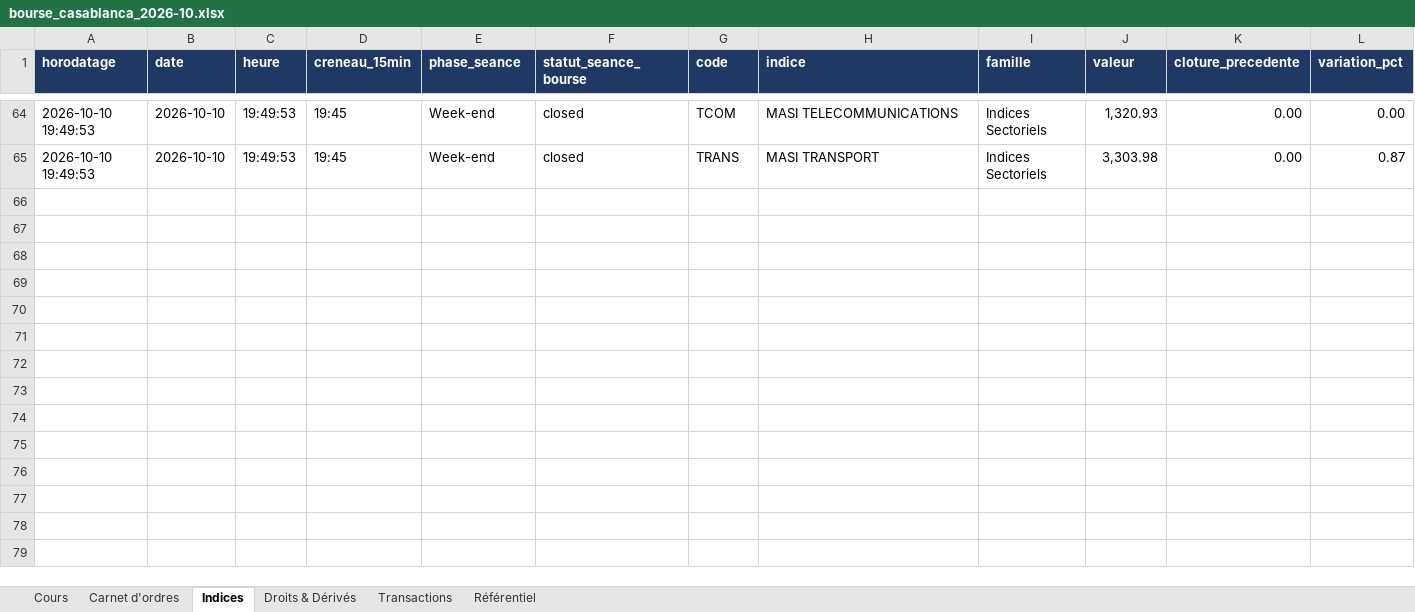
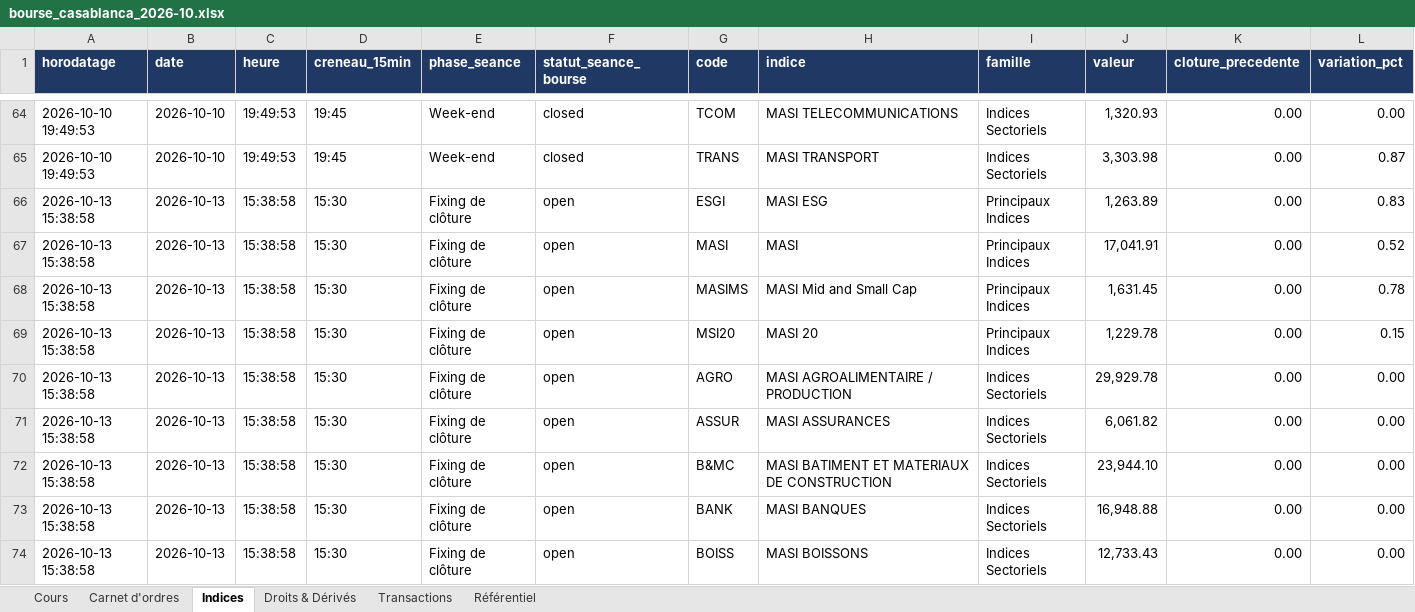
Before and after one commit to arabich1/cse-scraper, an Excel workbook: data/excel/bourse_casablanca_2026-10.xlsx, sheet Indices, drawn as a sheet; only a part is shown, gaps mark what is left out; values as stored, in another font and other column widths than the file's, no borders; rows hold the shown columns only; the diff covers the shown part only; the diff names each change by its address in the sheet, - before the commit and + after, or states it on an @@ line.

```diff
--- a/data/excel/bourse_casablanca_2026-10.xlsx (sheet Indices)
+++ b/data/excel/bourse_casablanca_2026-10.xlsx (sheet Indices)
+row 66: 2026-10-13 15:38:58 | 2026-10-13 | 15:38:58 | 15:30 | Fixing de clôture | open | ESGI | MASI ESG | Principaux Indices | 1,263.89 | 0.00 | 0.83
+row 67: 2026-10-13 15:38:58 | 2026-10-13 | 15:38:58 | 15:30 | Fixing de clôture | open | MASI | MASI | Principaux Indices | 17,041.91 | 0.00 | 0.52
+row 68: 2026-10-13 15:38:58 | 2026-10-13 | 15:38:58 | 15:30 | Fixing de clôture | open | MASIMS | MASI Mid and Small Cap | Principaux Indices | 1,631.45 | 0.00 | 0.78
+row 69: 2026-10-13 15:38:58 | 2026-10-13 | 15:38:58 | 15:30 | Fixing de clôture | open | MSI20 | MASI 20 | Principaux Indices | 1,229.78 | 0.00 | 0.15
+row 70: 2026-10-13 15:38:58 | 2026-10-13 | 15:38:58 | 15:30 | Fixing de clôture | open | AGRO | MASI AGROALIMENTAIRE / PRODUCTION | Indices Sectoriels | 29,929.78 | 0.00 | 0.00
+row 71: 2026-10-13 15:38:58 | 2026-10-13 | 15:38:58 | 15:30 | Fixing de clôture | open | ASSUR | MASI ASSURANCES | Indices Sectoriels | 6,061.82 | 0.00 | 0.00
+row 72: 2026-10-13 15:38:58 | 2026-10-13 | 15:38:58 | 15:30 | Fixing de clôture | open | B&MC | MASI BATIMENT ET MATERIAUX DE CONSTRUCTION | Indices Sectoriels | 23,944.10 | 0.00 | 0.00
+row 73: 2026-10-13 15:38:58 | 2026-10-13 | 15:38:58 | 15:30 | Fixing de clôture | open | BANK | MASI BANQUES | Indices Sectoriels | 16,948.88 | 0.00 | 0.00
+row 74: 2026-10-13 15:38:58 | 2026-10-13 | 15:38:58 | 15:30 | Fixing de clôture | open | BOISS | MASI BOISSONS | Indices Sectoriels | 12,733.43 | 0.00 | 0.00
```
Also changed, not shown: 23 added rows elsewhere in this sheet, sheet Transactions, sheet Cours, sheet Carnet d'ordres, sheet Droits & Dérivés.
